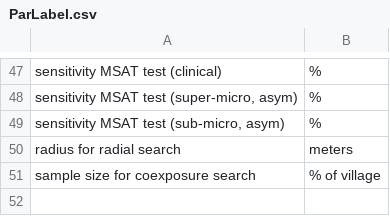
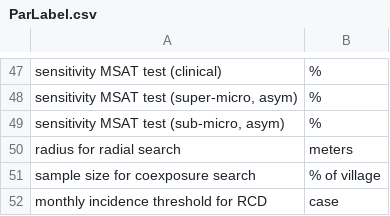
Before and after one commit to SaiTheinThanTun/rm, a CSV file: v12_RCDthreshold/ParLabel.csv, drawn as a sheet; only a part is shown, gaps mark what is left out; the diff names each change by its address in the sheet, - before the commit and + after, or states it on an @@ line.

Commit message:
published v with rcdThreshold

```diff
--- a/v12_RCDthreshold/ParLabel.csv
+++ b/v12_RCDthreshold/ParLabel.csv
+row 52: monthly incidence threshold for RCD | case
```
Also changed, not shown: 4 other files.
